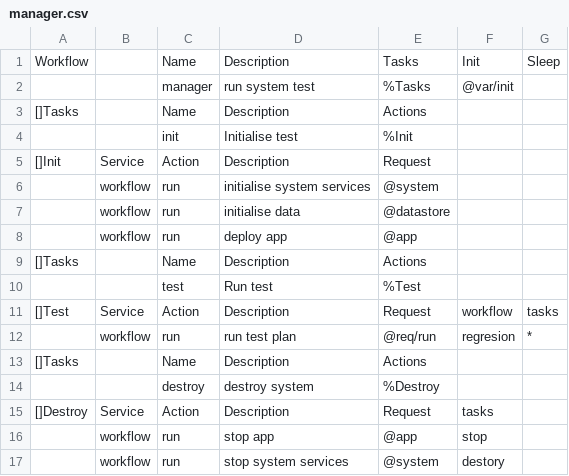
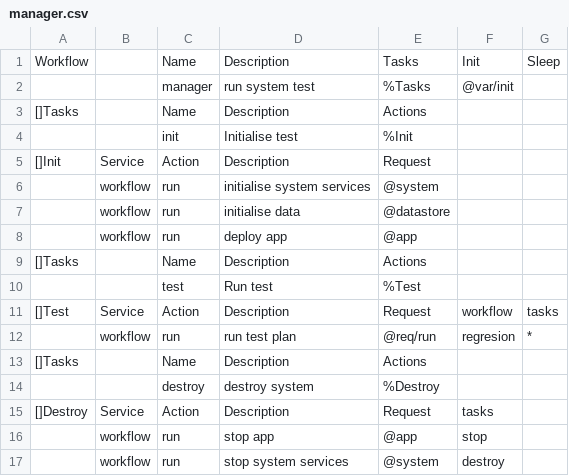
Before and after one commit to viant/endly, a CSV file: example/etl/transformer/endly/manager.csv, drawn as a sheet.

Commit message:
corrected typos

```diff
--- a/example/etl/transformer/endly/manager.csv
+++ b/example/etl/transformer/endly/manager.csv
@@ -16,2 +16,2 @@ Workflow,,Name,Description,Tasks,Init,Sleep
 ,workflow,run,stop app,@app,stop,
-,workflow,run,stop system services,@system,destory,
+,workflow,run,stop system services,@system,destroy,
```
Also changed, not shown: example/ws/reporter/endly/manager.csv, 10 other files.
